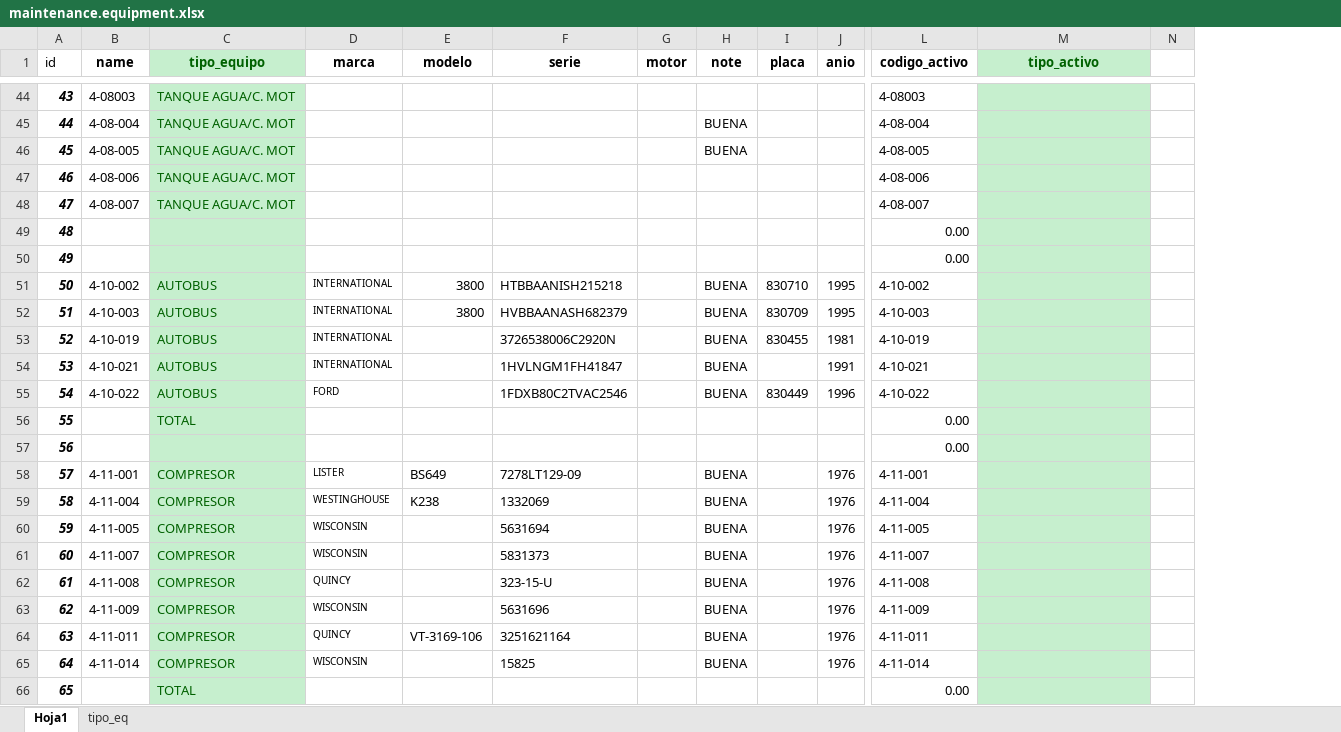
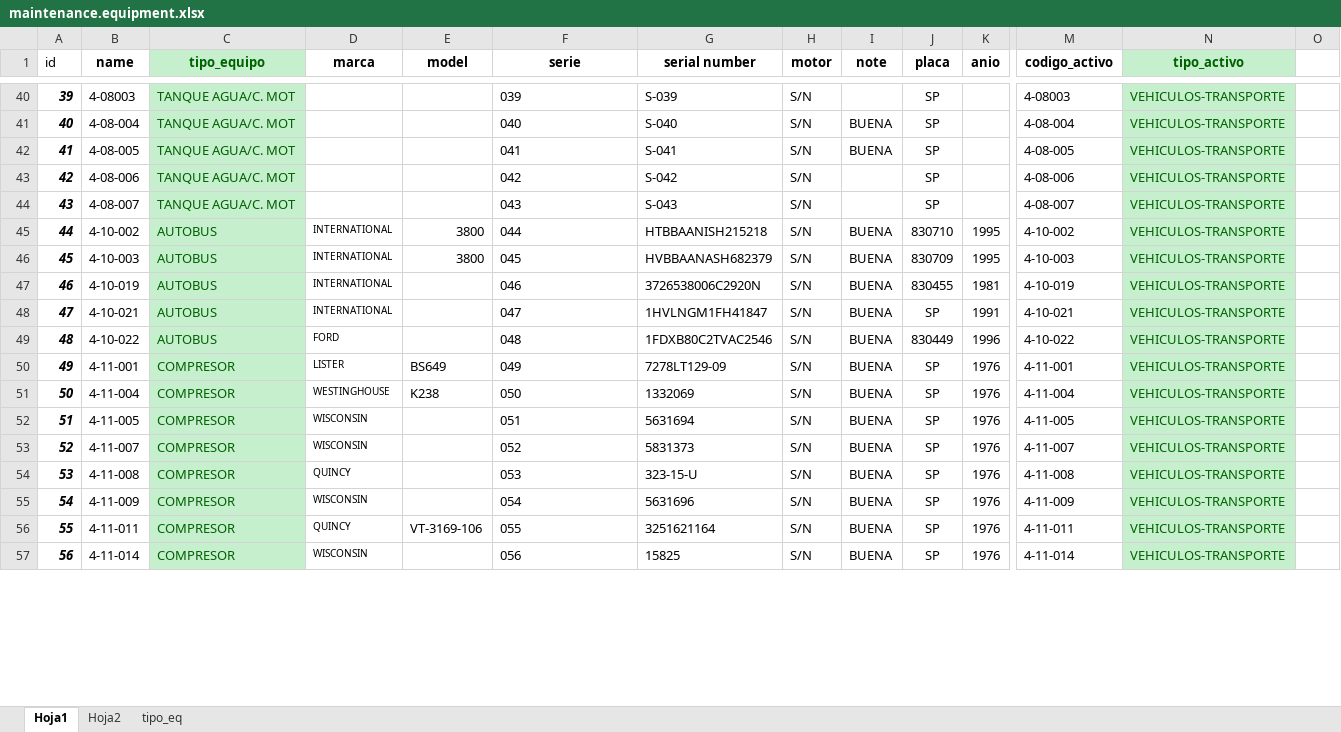
Before and after one commit to ALCONSOFT/fincas_pma, an Excel workbook: static/xls/maintenance.equipment.xlsx, sheet Hoja1, drawn as a sheet; only a part is shown, gaps mark what is left out; values as stored, in another font and other column widths than the file's, no borders; removed rows and columns are numbered as before the commit, all else as after; rows hold the shown columns only; the diff covers the shown part only; the diff names each change by its address in the sheet, - before the commit and + after, or states it on an @@ line.

```diff
--- a/static/xls/maintenance.equipment.xlsx (sheet Hoja1)
+++ b/static/xls/maintenance.equipment.xlsx (sheet Hoja1)
+sheet tab: Hoja2
+column G (serial number), rows 40-57: S-039 | S-040 | S-041 | S-042 | S-043 | HTBBAANISH215218 | HVBBAANASH682379 | 3726538006C2920N | 1HVLNGM1FH41847 | 1FDXB80C2TVAC2546 | 7278LT129-09 | 1332069 | 5631694 | 5831373 | 323-15-U | 5631696 | 3251621164 | 15825
-E1: modelo
+E1: model
@@ column A (id) renumbered from row 31 down @@
-F40 (serie): (empty)
+F40 (serie): 039
-H40:H44 (motor): (empty)
+H40:H44 (motor): S/N
-J40:J44 (placa): (empty)
+J40:J44 (placa): SP
-N40:N44 (tipo_activo): (empty)
+N40:N44 (tipo_activo): VEHICULOS-TRANSPORTE
-F41 (serie): (empty)
+F41 (serie): 040
-F42 (serie): (empty)
+F42 (serie): 041
-F43 (serie): (empty)
+F43 (serie): 042
-F44 (serie): (empty)
+F44 (serie): 043
-row 49: 48 |  |  |  |  |  |  |  |  |  | 0.00
-row 50: 49 |  |  |  |  |  |  |  |  |  | 0.00
-F45 (serie): HTBBAANISH215218
+F45 (serie): 044
-H45:H49 (motor): (empty)
+H45:H49 (motor): S/N
-N45:N49 (tipo_activo): (empty)
+N45:N49 (tipo_activo): VEHICULOS-TRANSPORTE
-F46 (serie): HVBBAANASH682379
+F46 (serie): 045
-F47 (serie): 3726538006C2920N
+F47 (serie): 046
-F48 (serie): 1HVLNGM1FH41847
+F48 (serie): 047
-J48 (placa): (empty)
+J48 (placa): SP
-F49 (serie): 1FDXB80C2TVAC2546
+F49 (serie): 048
-row 56: 55 |  | TOTAL |  |  |  |  |  |  |  | 0.00
-row 57: 56 |  |  |  |  |  |  |  |  |  | 0.00
-F50 (serie): 7278LT129-09
+F50 (serie): 049
-H50:H57 (motor): (empty)
+H50:H57 (motor): S/N
-J50:J57 (placa): (empty)
+J50:J57 (placa): SP
-N50:N57 (tipo_activo): (empty)
+N50:N57 (tipo_activo): VEHICULOS-TRANSPORTE
-F51 (serie): 1332069
+F51 (serie): 050
-F52 (serie): 5631694
+F52 (serie): 051
-F53 (serie): 5831373
+F53 (serie): 052
-F54 (serie): 323-15-U
+F54 (serie): 053
-F55 (serie): 5631696
+F55 (serie): 054
-F56 (serie): 3251621164
+F56 (serie): 055
-F57 (serie): 15825
+F57 (serie): 056
-row 66: 65 |  | TOTAL |  |  |  |  |  |  |  | 0.00
```
Also changed, not shown: 62 removed rows and 1506 edited cells elsewhere in this sheet, formulas that keep their value, 3 other files.
